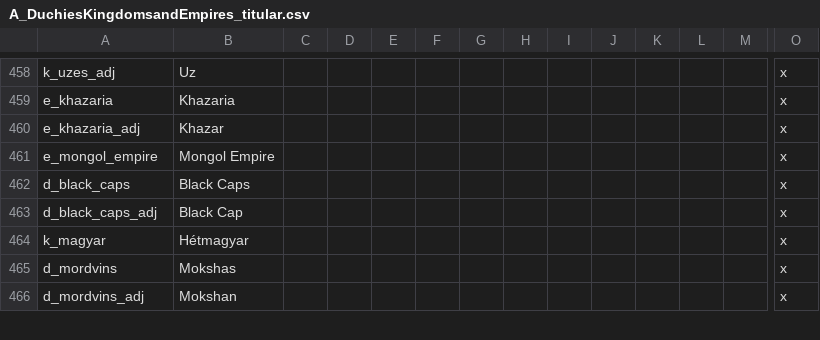
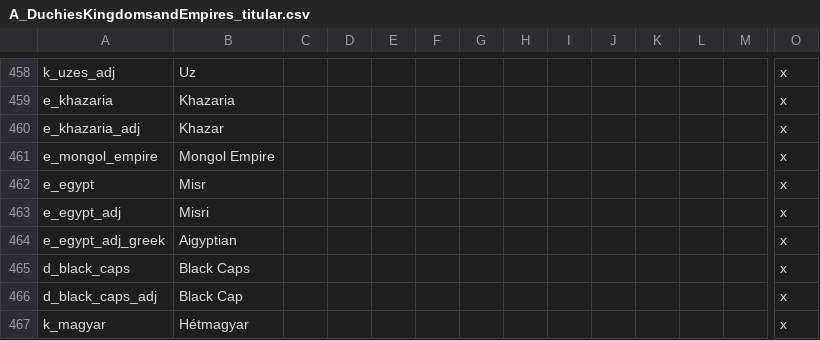
Before and after one commit to escalonn/sed2, a CSV file: build/SED2/localisation/A_DuchiesKingdomsandEmpires_titular.csv, drawn as a sheet; only a part is shown, gaps mark what is left out; the shorter side is filled out with more unchanged rows; rows hold the shown columns only; the diff names each change by its address in the sheet, - before the commit and + after, or states it on an @@ line.

```diff
--- a/build/SED2/localisation/A_DuchiesKingdomsandEmpires_titular.csv
+++ b/build/SED2/localisation/A_DuchiesKingdomsandEmpires_titular.csv
+row 462: e_egypt | Misr |  |  |  |  |  |  |  |  |  |  |  | x
+row 463: e_egypt_adj | Misri |  |  |  |  |  |  |  |  |  |  |  | x
+row 464: e_egypt_adj_greek | Aigyptian |  |  |  |  |  |  |  |  |  |  |  | x
```
Also changed, not shown: 2 other files.
